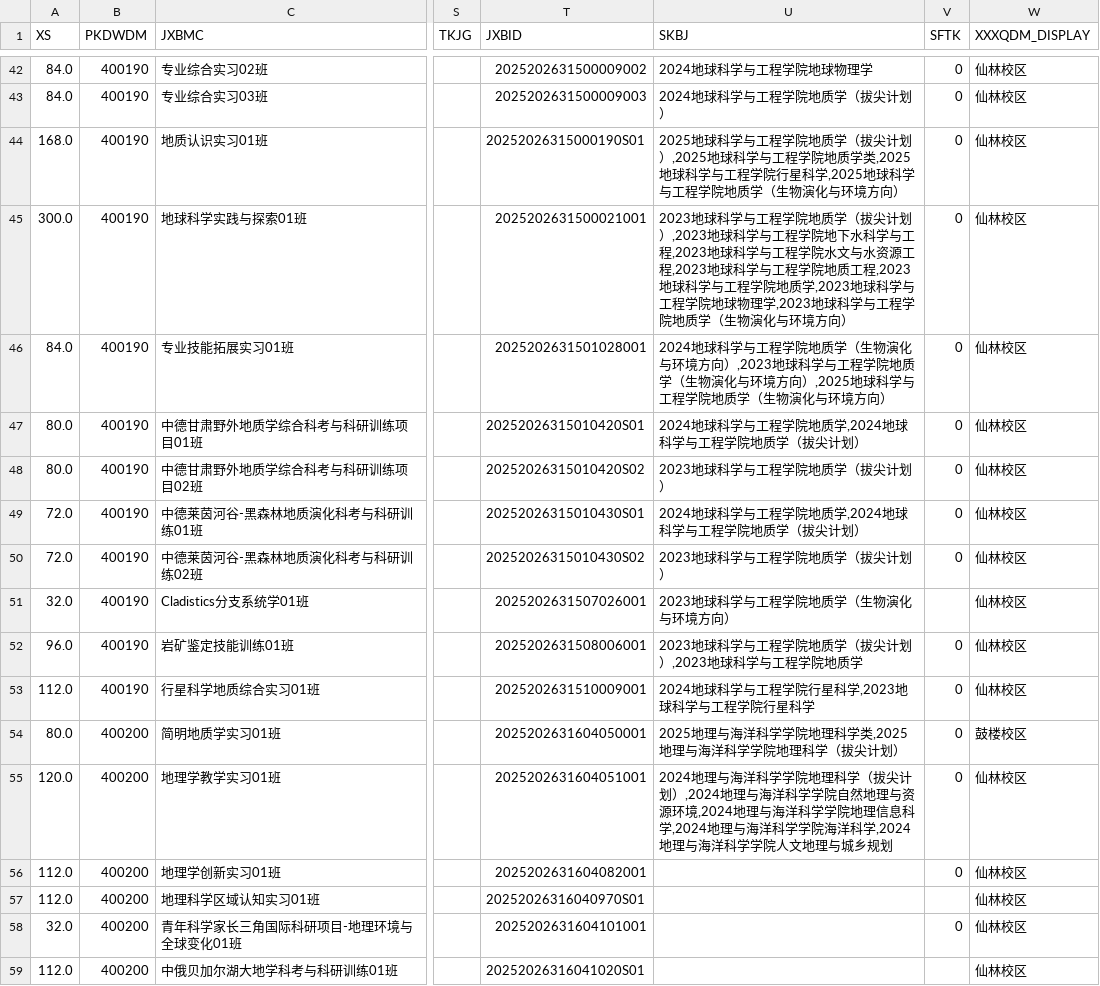
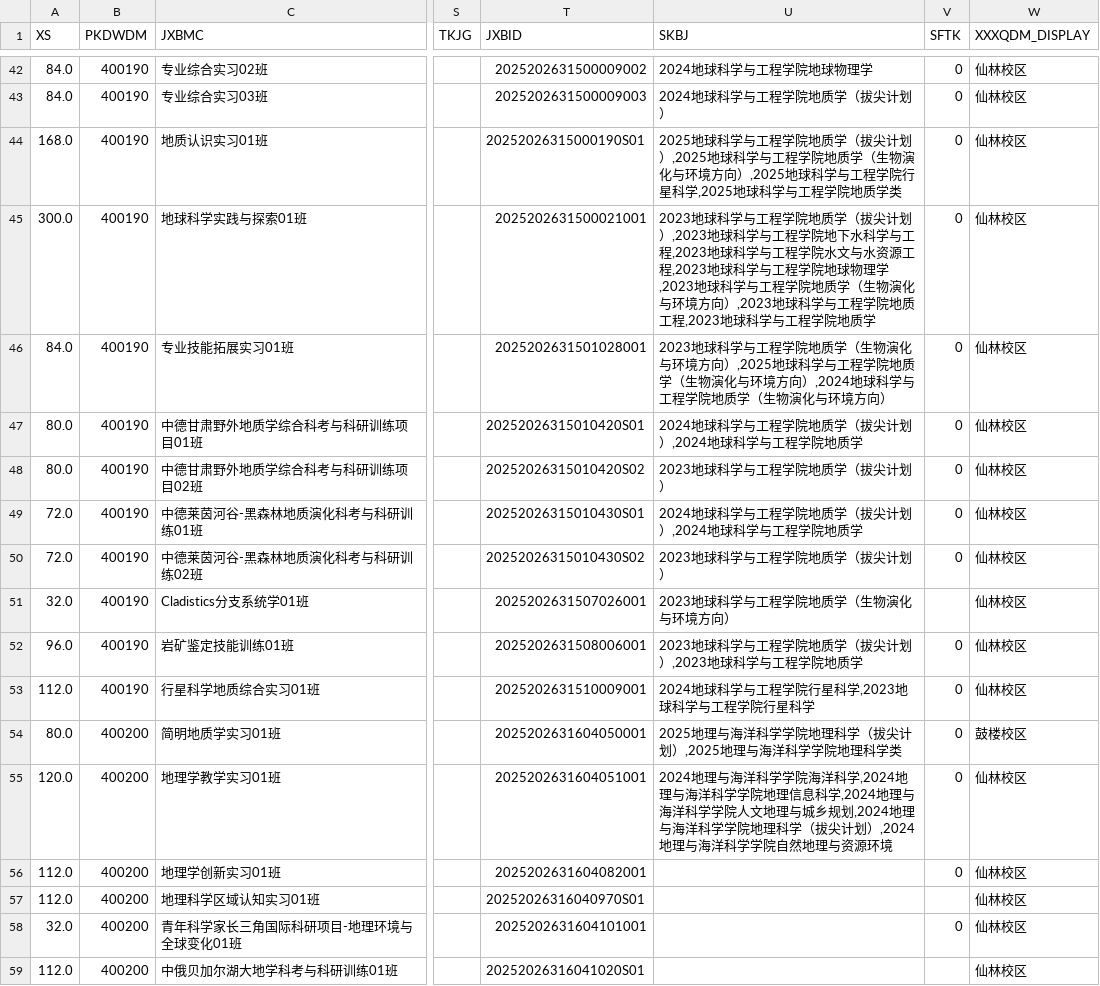
Before and after one commit to at-nju/courses, a CSV file: data/2025-2026-3/courses.csv, drawn as a sheet; only a part is shown, gaps mark what is left out; the diff covers the shown part only; the diff names each change by its address in the sheet, - before the commit and + after, or states it on an @@ line.

```diff
--- a/data/2025-2026-3/courses.csv
+++ b/data/2025-2026-3/courses.csv
-U44 (SKBJ): …院地质学类,2025地球科学与工程学院行星科学,2025地球科学与工程学院地质学（生物演化与环境方向）
+U44 (SKBJ): …院地质学（生物演化与环境方向）,2025地球科学与工程学院行星科学,2025地球科学与工程学院地质学类
-U45 (SKBJ): …程学院地质工程,2023地球科学与工程学院地质学,2023地球科学与工程学院地球物理学,2023地球科学与工程学院地质学（生物演化与环境方向）
+U45 (SKBJ): …程学院地球物理学,2023地球科学与工程学院地质学（生物演化与环境方向）,2023地球科学与工程学院地质工程,2023地球科学与工程学院地质学
-U46 (SKBJ): 2024地球科学与工程学院地质学（生物演化与环境方向）,2023地球科学与工程学院地质学（生物演化与环境方向）,2025地球科学…
+U46 (SKBJ): 2023地球科学与工程学院地质学（生物演化与环境方向）,2025地球科学与工程学院地质学（生物演化与环境方向）,2024地球科学…
-U47 (SKBJ): 2024地球科学与工程学院地质学,2024地球科学与工程学院地质学（拔尖计划）
+U47 (SKBJ): 2024地球科学与工程学院地质学（拔尖计划）,2024地球科学与工程学院地质学
-U49 (SKBJ): 2024地球科学与工程学院地质学,2024地球科学与工程学院地质学（拔尖计划）
+U49 (SKBJ): 2024地球科学与工程学院地质学（拔尖计划）,2024地球科学与工程学院地质学
-U54 (SKBJ): 2025地理与海洋科学学院地理科学类,2025地理与海洋科学学院地理科学（拔尖计划）
+U54 (SKBJ): 2025地理与海洋科学学院地理科学（拔尖计划）,2025地理与海洋科学学院地理科学类
-U55 (SKBJ): …科学学院地理科学（拔尖计划）,2024地理与海洋科学学院自然地理与资源环境,2024地理与海洋科学学院地理信息科学,2024地理与海洋科学学院海洋科学,2024地理与海洋科学学院人文地理与城乡规划
+U55 (SKBJ): …科学学院海洋科学,2024地理与海洋科学学院地理信息科学,2024地理与海洋科学学院人文地理与城乡规划,2024地理与海洋科学学院地理科学（拔尖计划）,2024地理与海洋科学学院自然地理与资源环境
```
Also changed, not shown: 52 edited cells elsewhere in this file, 8 other files.
